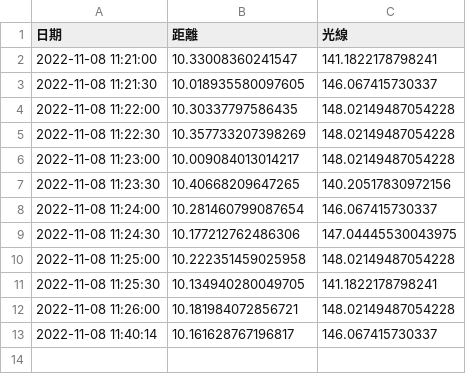
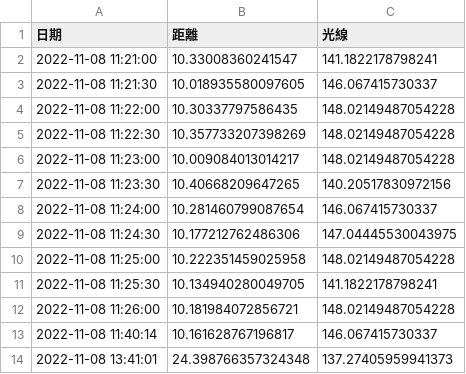
Before and after one commit to tenu2022/project3, a CSV file: record/2022-11-08.csv, drawn as a sheet; the diff names each change by its address in the sheet, - before the commit and + after, or states it on an @@ line.

```diff
--- a/record/2022-11-08.csv
+++ b/record/2022-11-08.csv
+row 14: 2022-11-08 13:41:01 | 24.398766357324348 | 137.27405959941373
```
Also changed, not shown: 1 other file.
